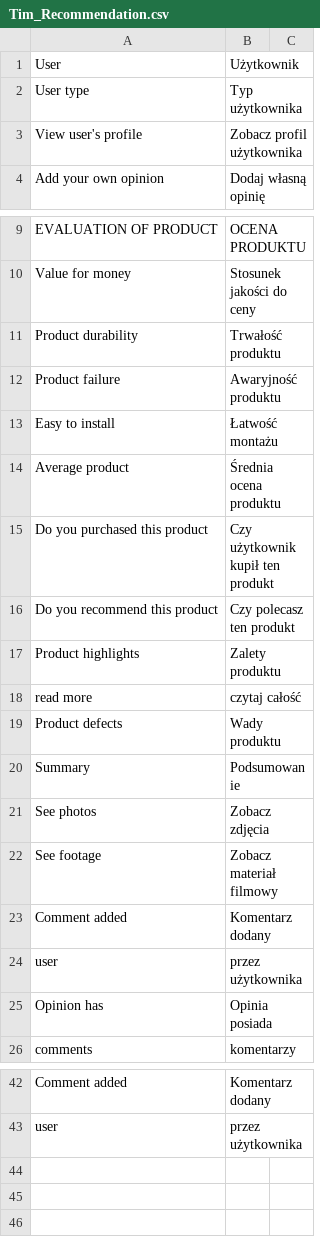
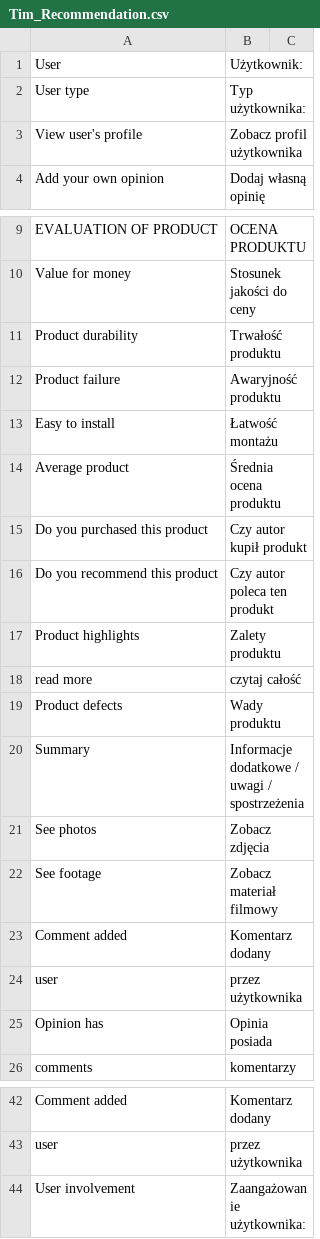
Before and after one commit to Vladishev/recommendation, a CSV file: app/locale/pl_PL/Tim_Recommendation.csv, drawn as a sheet; only a part is shown, gaps mark what is left out.

```diff
--- a/app/locale/pl_PL/Tim_Recommendation.csv
+++ b/app/locale/pl_PL/Tim_Recommendation.csv
@@ -1,3 +1,3 @@
-"User","Użytkownik"
-"User type","Typ użytkownika"
+"User","Użytkownik:"
+"User type","Typ użytkownika:"
 "View user's profile","Zobacz profil użytkownika"
@@ -14,4 +14,4 @@
 "Average product","Średnia ocena produktu"
-"Do you purchased this product","Czy użytkownik kupił ten produkt"
-"Do you recommend this product","Czy polecasz ten produkt"
+"Do you purchased this product","Czy autor kupił produkt"
+"Do you recommend this product","Czy autor poleca ten produkt"
 "Product highlights","Zalety produktu"
@@ -19,3 +19,3 @@
 "Product defects","Wady produktu"
-"Summary","Podsumowanie"
+"Summary","Informacje dodatkowe / uwagi / spostrzeżenia"
 "See photos","Zobacz zdjęcia"
@@ -43 +43,2 @@
 "user","przez użytkownika"
+"User involvement","Zaangażowanie użytkownika:"
```
Also changed, not shown: 23 other files.
